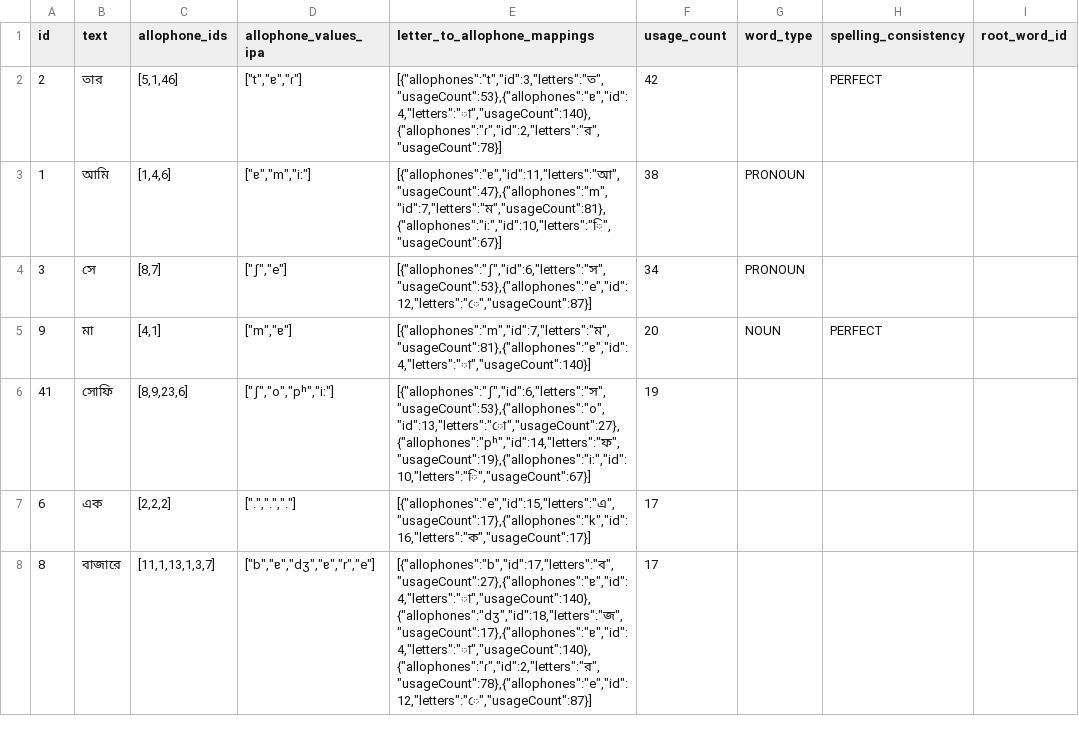
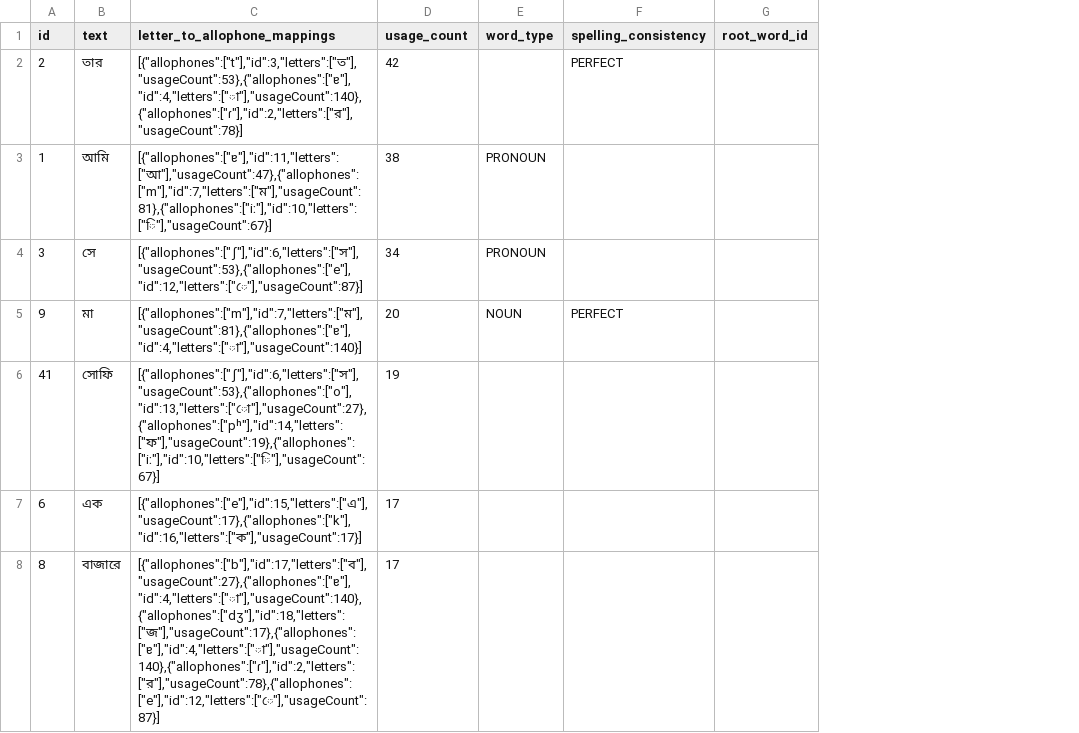
Before and after one commit to elimu-ai/webapp, a CSV file: src/main/resources/db/content_PROD/ben/words.csv, drawn as a sheet; only a part is shown; removed rows and columns are numbered as before the commit, all else as after; the diff covers the shown part only; the diff names each change by its address in the sheet, - before the commit and + after, or states it on an @@ line.

Commit message:
#774 Add educational content: Bengali
- Export from `PROD`

```diff
--- a/src/main/resources/db/content_PROD/ben/words.csv
+++ b/src/main/resources/db/content_PROD/ben/words.csv
-column C (allophone_ids), rows 2-8: [5,1,46] | [1,4,6] | [8,7] | [4,1] | [8,9,23,6] | [2,2,2] | [11,1,13,1,3,7]
-column D (allophone_values_ipa), rows 2-8: ["t","ɐ","ɾ"] | ["ɐ","m","iː"] | ["ʃ","e"] | ["m","ɐ"] | ["ʃ","o","pʰ","iː"] | [".",".","."] | ["b","ɐ","dʒ","ɐ","r","e"]
-C2 (letter_to_allophone_mappings): [{"allophones":"t","id":3,"letters":"ত","usageCount":53},{"allophones":"ɐ","id":4,"letters":"া","usageCount":140},{"allophones":"ɾ","id":2,"letters":"র","usageCount":78}]
+C2 (letter_to_allophone_mappings): [{"allophones":["t"],"id":3,"letters":["ত"],"usageCount":53},{"allophones":["ɐ"],"id":4,"letters":["া"],"usageCount":140},{"allophones":["ɾ"],"id":2,"letters":["র"],"usageCount":78}]
-C3 (letter_to_allophone_mappings): [{"allophones":"ɐ","id":11,"letters":"আ","usageCount":47},{"allophones":"m","id":7,"letters":"ম","usageCount":81},{"allophones":"iː","id":10,"letters":"ি","usageCount":67}]
+C3 (letter_to_allophone_mappings): [{"allophones":["ɐ"],"id":11,"letters":["আ"],"usageCount":47},{"allophones":["m"],"id":7,"letters":["ম"],"usageCount":81},{"allophones":["iː"],"id":10,"letters":["ি"],"usageCount":67}]
-C4 (letter_to_allophone_mappings): [{"allophones":"ʃ","id":6,"letters":"স","usageCount":53},{"allophones":"e","id":12,"letters":"ে","usageCount":87}]
+C4 (letter_to_allophone_mappings): [{"allophones":["ʃ"],"id":6,"letters":["স"],"usageCount":53},{"allophones":["e"],"id":12,"letters":["ে"],"usageCount":87}]
-C5 (letter_to_allophone_mappings): [{"allophones":"m","id":7,"letters":"ম","usageCount":81},{"allophones":"ɐ","id":4,"letters":"া","usageCount":140}]
+C5 (letter_to_allophone_mappings): [{"allophones":["m"],"id":7,"letters":["ম"],"usageCount":81},{"allophones":["ɐ"],"id":4,"letters":["া"],"usageCount":140}]
-C6 (letter_to_allophone_mappings): [{"allophones":"ʃ","id":6,"letters":"স","usageCount":53},{"allophones":"o","id":13,"letters":"ো","usageCount":27},{"allophones":"pʰ","id":14,"letters":"ফ","usageCount":19},{"allophones":"iː","id":10,"letters":"ি","usageCount":67}]
+C6 (letter_to_allophone_mappings): [{"allophones":["ʃ"],"id":6,"letters":["স"],"usageCount":53},{"allophones":["o"],"id":13,"letters":["ো"],"usageCount":27},{"allophones":["pʰ"],"id":14,"letters":["ফ"],"usageCount":19},{"allophones":["iː"],"id":10,"letters":["ি"],"usageCount":67}]
-C7 (letter_to_allophone_mappings): [{"allophones":"e","id":15,"letters":"এ","usageCount":17},{"allophones":"k","id":16,"letters":"ক","usageCount":17}]
+C7 (letter_to_allophone_mappings): [{"allophones":["e"],"id":15,"letters":["এ"],"usageCount":17},{"allophones":["k"],"id":16,"letters":["ক"],"usageCount":17}]
-C8 (letter_to_allophone_mappings): [{"allophones":"b","id":17,"letters":"ব","usageCount":27},{"allophones":"ɐ","id":4,"letters":"া","usageCount":140},{"allophones":"dʒ","id":18,"letters":"জ","usageCount":17},{"allophones":"ɐ","id":4,"letters":"া","usageCount":140},{"allophones":"ɾ","id":2,"letters":"র","usageCount":78},{"allophones":"e","id":12,"letters":"ে","usageCount":87}]
+C8 (letter_to_allophone_mappings): [{"allophones":["b"],"id":17,"letters":["ব"],"usageCount":27},{"allophones":["ɐ"],"id":4,"letters":["া"],"usageCount":140},{"allophones":["dʒ"],"id":18,"letters":["জ"],"usageCount":17},{"allophones":["ɐ"],"id":4,"letters":["া"],"usageCount":140},{"allophones":["ɾ"],"id":2,"letters":["র"],"usageCount":78},{"allophones":["e"],"id":12,"letters":["ে"],"usageCount":87}]
```
Also changed, not shown: 35 edited cells elsewhere in this file, src/main/resources/db/content_PROD/ben/allophones.csv.
